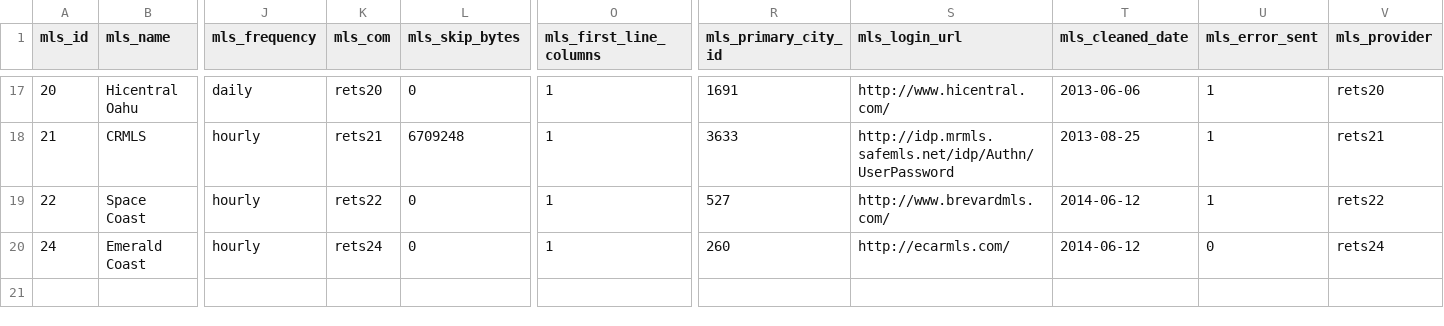
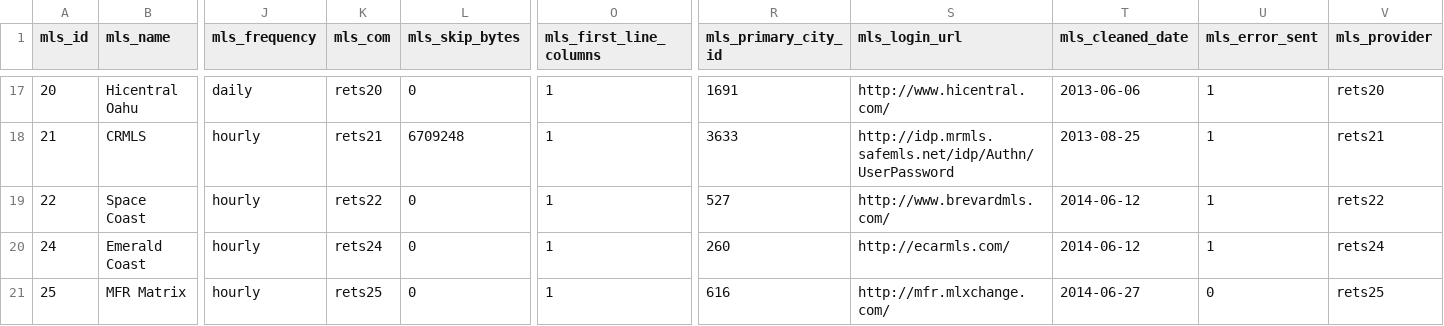
Before and after one commit to zgraphzack/jetendo, a CSV file: share/database/data/zcoreDatasource.mls.csv, drawn as a sheet; only a part is shown, gaps mark what is left out; rows hold the shown columns only; the diff names each change by its address in the sheet, - before the commit and + after, or states it on an @@ line.

```diff
--- a/share/database/data/zcoreDatasource.mls.csv
+++ b/share/database/data/zcoreDatasource.mls.csv
-U20 (mls_error_sent): 0
+U20 (mls_error_sent): 1
+row 21: 25 | MFR Matrix | hourly | rets25 | 0 | 1 | 616 | http://mfr.mlxchange.com/ | 2014-06-27 | 0 | rets25
```
Also changed, not shown: 5 other files.
